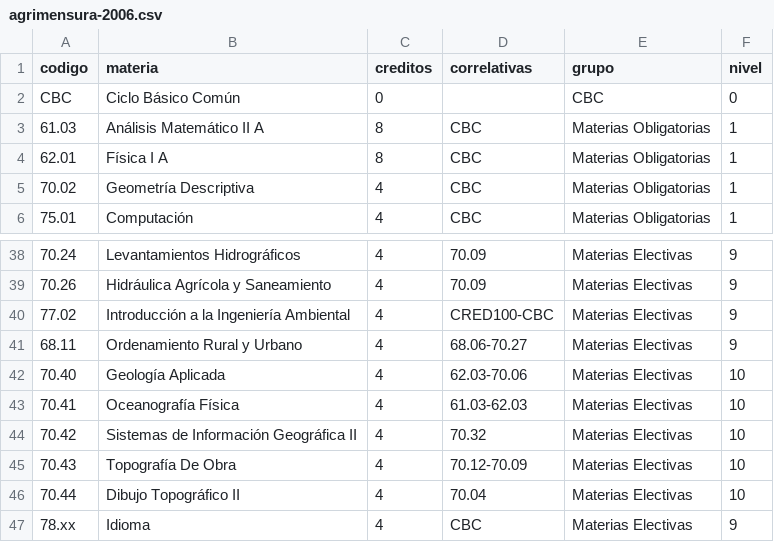
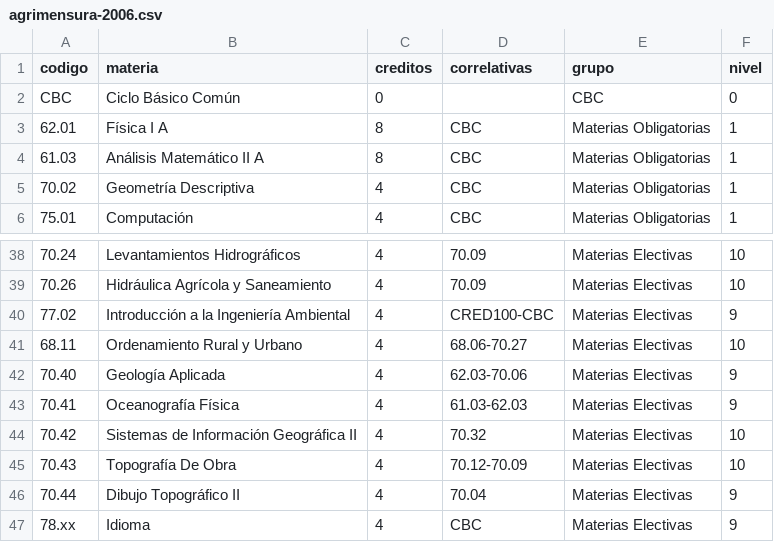
Before and after one commit to FdelMazo/FIUBA-Map, a CSV file: data/agrimensura-2006.csv, drawn as a sheet; only a part is shown, gaps mark what is left out; the diff covers the shown part only.

```diff
--- a/data/agrimensura-2006.csv
+++ b/data/agrimensura-2006.csv
@@ -2,4 +2,4 @@ codigo,materia,creditos,correlativas,grupo,nivel
 CBC,Ciclo Básico Común,0,,CBC,0
+62.01,Física I A,8,CBC,Materias Obligatorias,1
 61.03,Análisis Matemático II A,8,CBC,Materias Obligatorias,1
-62.01,Física I A,8,CBC,Materias Obligatorias,1
 70.02,Geometría Descriptiva,4,CBC,Materias Obligatorias,1
@@ -38,10 +38,10 @@ CBC,Ciclo Básico Común,0,,CBC,0
-70.24,Levantamientos Hidrográficos,4,70.09,Materias Electivas,9
-70.26,Hidráulica Agrícola y Saneamiento,4,70.09,Materias Electivas,9
+70.24,Levantamientos Hidrográficos,4,70.09,Materias Electivas,10
+70.26,Hidráulica Agrícola y Saneamiento,4,70.09,Materias Electivas,10
 77.02,Introducción a la Ingeniería Ambiental,4,CRED100-CBC,Materias Electivas,9
-68.11,Ordenamiento Rural y Urbano,4,68.06-70.27,Materias Electivas,9
-70.40,Geología Aplicada,4,62.03-70.06,Materias Electivas,10
-70.41,Oceanografía Física,4,61.03-62.03,Materias Electivas,10
+68.11,Ordenamiento Rural y Urbano,4,68.06-70.27,Materias Electivas,10
+70.40,Geología Aplicada,4,62.03-70.06,Materias Electivas,9
+70.41,Oceanografía Física,4,61.03-62.03,Materias Electivas,9
 70.42,Sistemas de Información Geográfica II,4,70.32,Materias Electivas,10
 70.43,Topografía De Obra,4,70.12-70.09,Materias Electivas,10
-70.44,Dibujo Topográfico II,4,70.04,Materias Electivas,10
+70.44,Dibujo Topográfico II,4,70.04,Materias Electivas,9
 78.xx,Idioma,4,CBC,Materias Electivas,9
```
Also changed, not shown: 13 moved rows elsewhere in this file, data/electricista-2009.csv, data/industrial-2011.csv, 2 other files.
